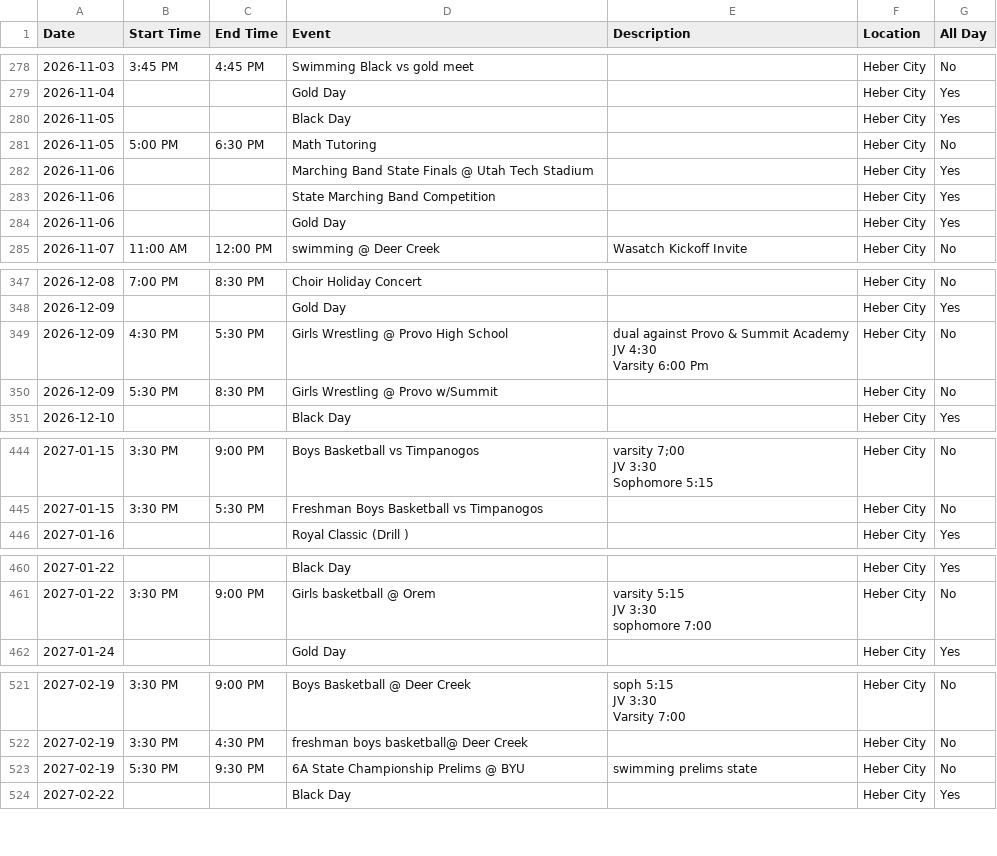
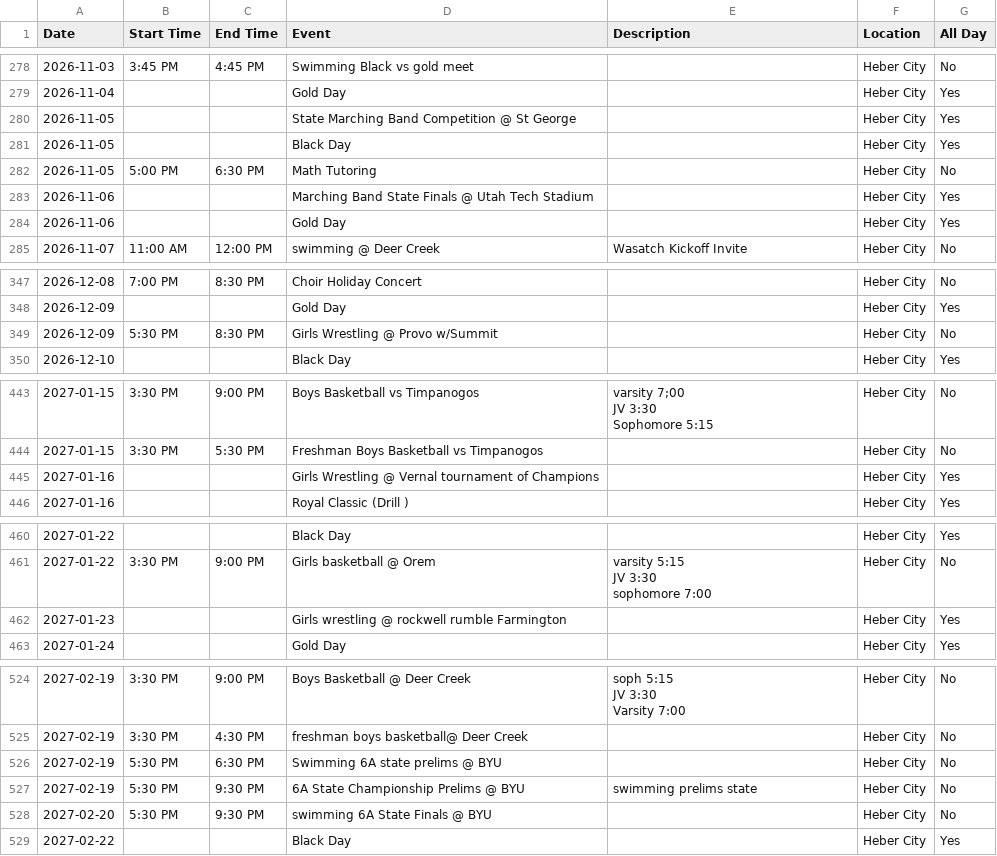
Before and after one commit to rmawhinney12/DK-Calendar, a CSV file: wasatch_vega_calendar.csv, drawn as a sheet; only a part is shown, gaps mark what is left out; removed rows and columns are numbered as before the commit, all else as after; ↵ is a line break in a cell; the diff covers the shown part only; the diff names each change by its address in the sheet, - before the commit and + after, or states it on an @@ line.

```diff
--- a/wasatch_vega_calendar.csv
+++ b/wasatch_vega_calendar.csv
+row 280: 2026-11-05 |  |  | State Marching Band Competition @ St George |  | Heber City | Yes
-row 283: 2026-11-06 |  |  | State Marching Band Competition |  | Heber City | Yes
-row 349: 2026-12-09 | 4:30 PM | 5:30 PM | Girls Wrestling @ Provo High School | dual against Provo & Summit Academy ↵ JV 4:30 ↵ Varsity 6:00 Pm | Heber City | No
+row 445: 2027-01-16 |  |  | Girls Wrestling @ Vernal tournament of Champions |  | Heber City | Yes
+row 462: 2027-01-23 |  |  | Girls wrestling @ rockwell rumble Farmington |  | Heber City | Yes
+row 526: 2027-02-19 | 5:30 PM | 6:30 PM | Swimming 6A state prelims @ BYU |  | Heber City | No
+row 528: 2027-02-20 | 5:30 PM | 9:30 PM | swimming 6A State Finals @ BYU |  | Heber City | No
```
Also changed, not shown: 2 added rows and 1 edited cell elsewhere in this file, combined_calendar.csv, deer_creek_vega_calendar.csv, 1 other file.
